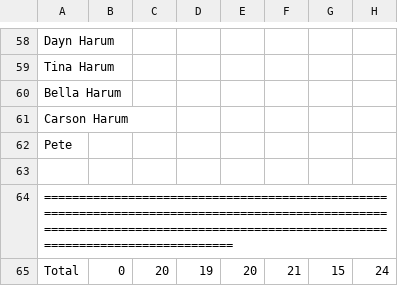
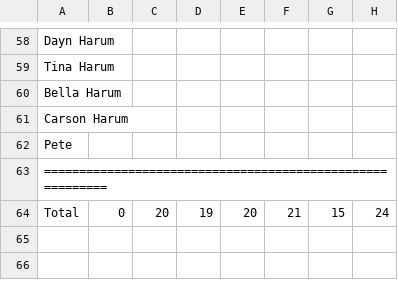
Before and after one commit to BarkerDavidL/beerskis, a CSV file: dist/data/wv.csv, drawn as a sheet; only a part is shown, gaps mark what is left out; removed rows and columns are numbered as before the commit, all else as after; rows hold the shown columns only; the diff names each change by its address in the sheet, - before the commit and + after, or states it on an @@ line.

```diff
--- a/dist/data/wv.csv
+++ b/dist/data/wv.csv
-row 63: (empty)
-A63: ==============================================================================================================================================================================
+A63: ==========================================================
```
Also changed, not shown: 2 other files.
